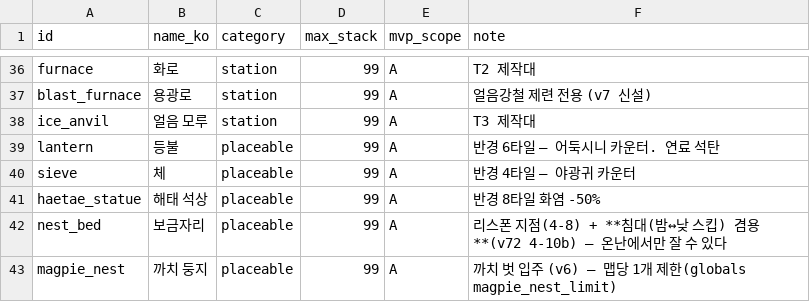
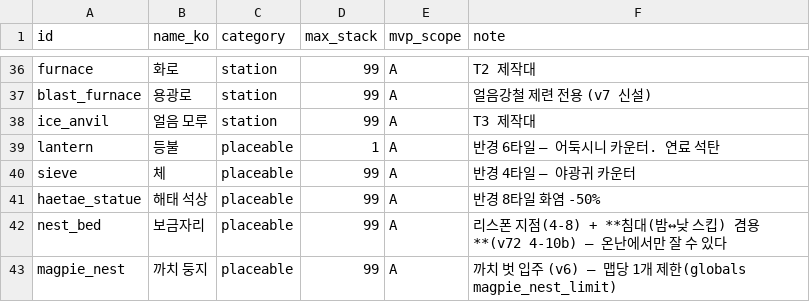
Before and after one commit to zhuki77/Seokbinggo-100Days, a CSV file: Seokbinggo_Client/Assets/Data/CSV/items.csv, drawn as a sheet; only a part is shown, gaps mark what is left out.

```diff
--- a/Seokbinggo_Client/Assets/Data/CSV/items.csv
+++ b/Seokbinggo_Client/Assets/Data/CSV/items.csv
@@ -38,3 +38,3 @@ blast_furnace,용광로,station,99,A,얼음강철 제련 전용 (v7 신설)
 ice_anvil,얼음 모루,station,99,A,T3 제작대
-lantern,등불,placeable,99,A,반경 6타일 — 어둑시니 카운터. 연료 석탄
+lantern,등불,placeable,1,A,반경 6타일 — 어둑시니 카운터. 연료 석탄
 sieve,체,placeable,99,A,반경 4타일 — 야광귀 카운터
```
Also changed, not shown: 33 other files.
